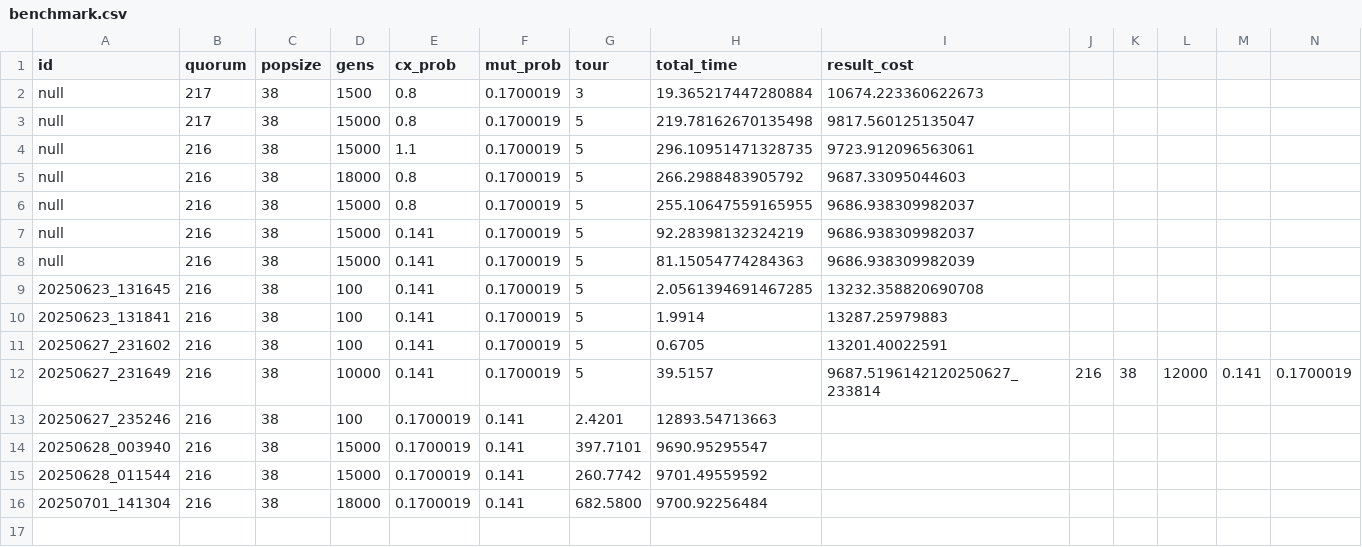
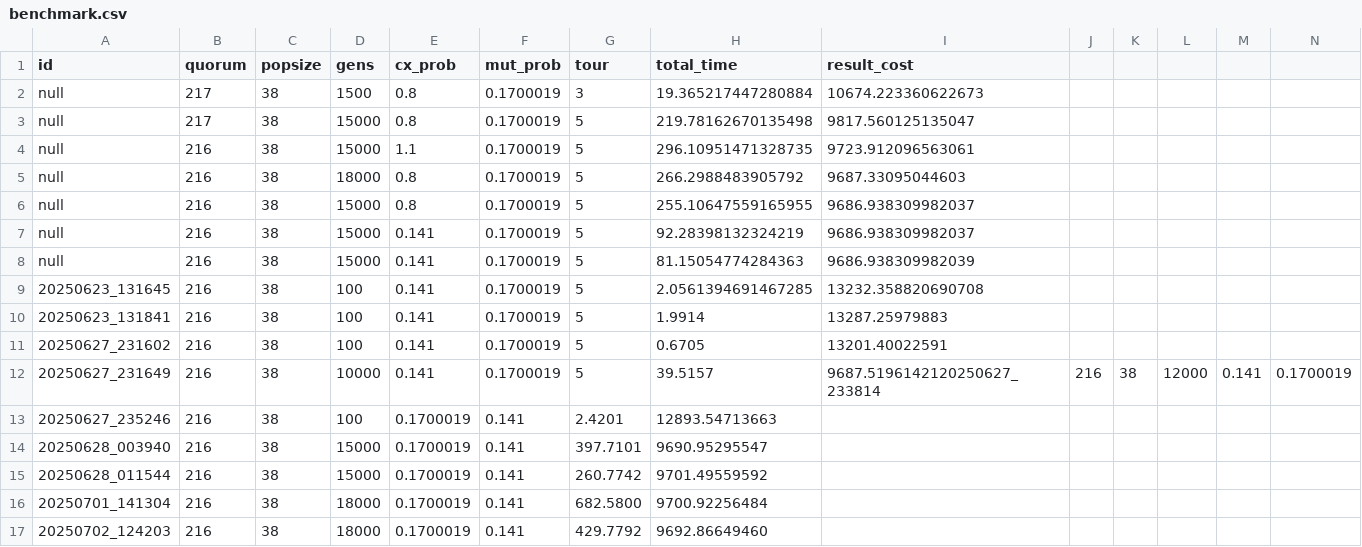
Before and after one commit to vcntttt/algoritmo-genetico, a CSV file: benchmark.csv, drawn as a sheet; only a part is shown; rows hold the shown columns only; the diff names each change by its address in the sheet, - before the commit and + after, or states it on an @@ line.

```diff
--- a/benchmark.csv
+++ b/benchmark.csv
+row 17: 20250702_124203 | 216 | 38 | 18000 | 0.1700019 | 0.141 | 429.7792 | 9692.86649460
```
Also changed, not shown: 3 other files.
